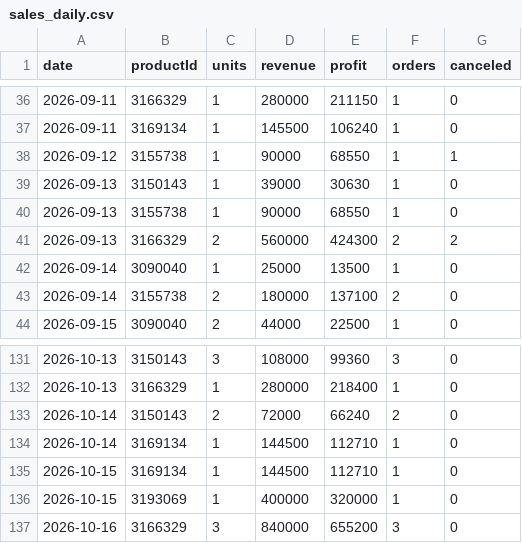
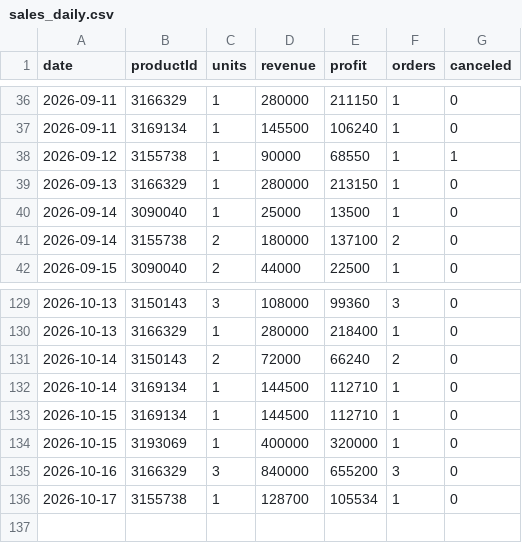
Before and after one commit to ckimework-commits/uzum-1701-dashboard, a CSV file: data/sales_daily.csv, drawn as a sheet; only a part is shown, gaps mark what is left out.

```diff
--- a/data/sales_daily.csv
+++ b/data/sales_daily.csv
@@ -38,5 +38,3 @@ date,productId,units,revenue,profit,orders,canceled
 2026-09-12,3155738,1,90000,68550,1,1
-2026-09-13,3150143,1,39000,30630,1,0
-2026-09-13,3155738,1,90000,68550,1,0
-2026-09-13,3166329,2,560000,424300,2,2
+2026-09-13,3166329,1,280000,213150,1,0
 2026-09-14,3090040,1,25000,13500,1,0
@@ -137 +135,2 @@ date,productId,units,revenue,profit,orders,canceled
 2026-10-16,3166329,3,840000,655200,3,0
+2026-10-17,3155738,1,128700,105534,1,0
```
Also changed, not shown: data/portfolio_log.csv, 1 other file.
